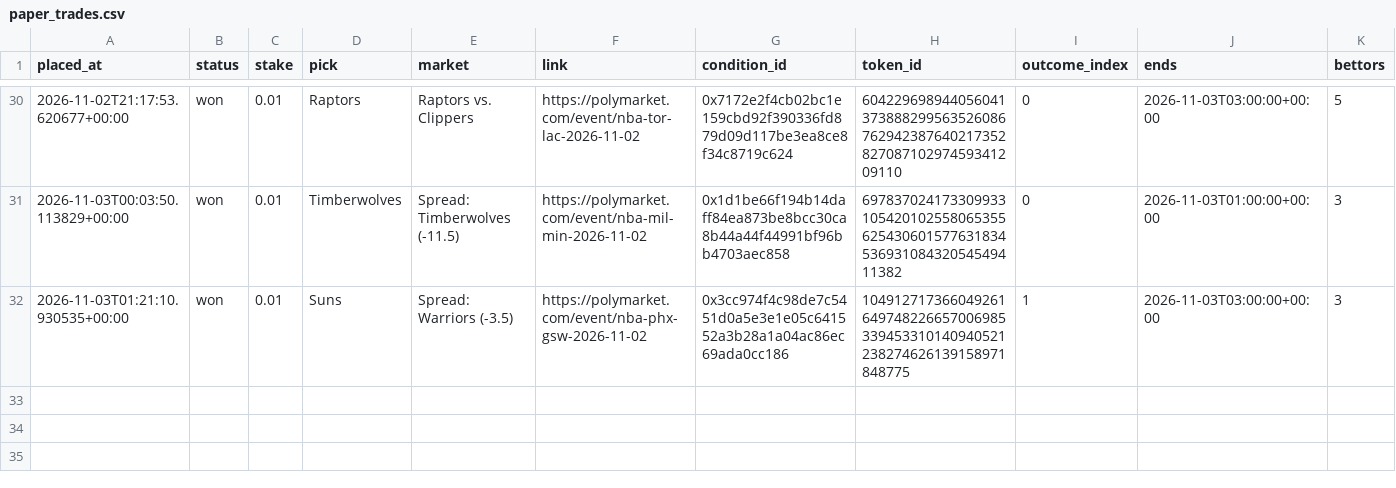
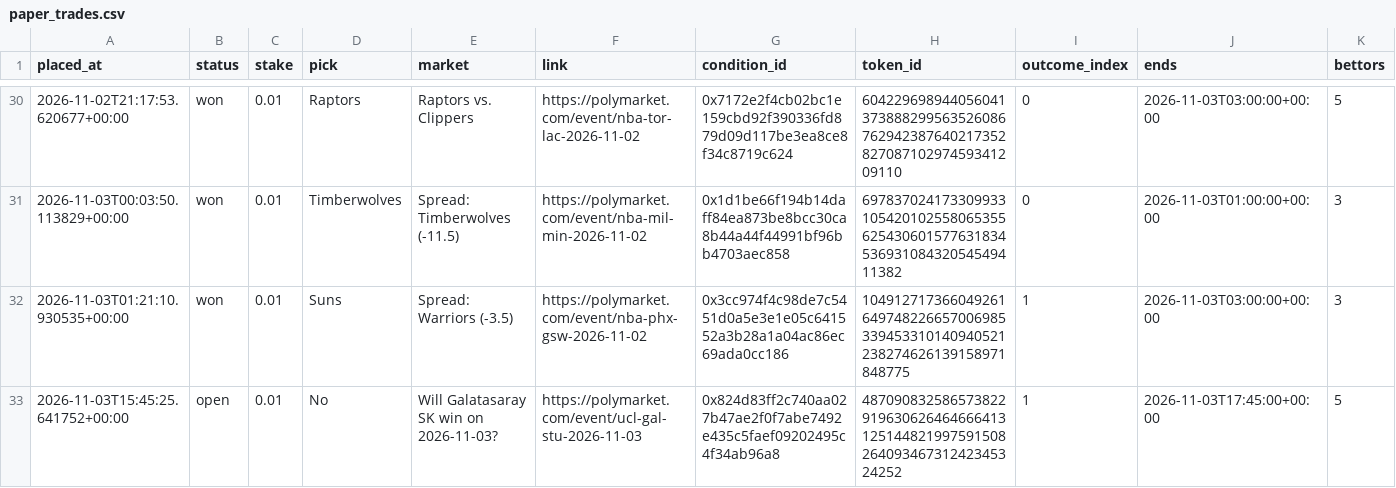
Before and after one commit to bhooder/Polymarket, a CSV file: paper_trades.csv, drawn as a sheet; only a part is shown, gaps mark what is left out; rows hold the shown columns only; the diff names each change by its address in the sheet, - before the commit and + after, or states it on an @@ line.

```diff
--- a/paper_trades.csv
+++ b/paper_trades.csv
+row 33: 2026-11-03T15:45:25.641752+00:00 | open | 0.01 | No | Will Galatasaray SK win on 2026-11-03? | https://polymarket.com/event/ucl-gal-stu-2026-11-03 | 0x824d83ff2c740aa027b47ae2f0f7abe7492e435c5faef09202495c4f34ab96a8 | 48709083258657382291963062646466641312514482199759150826409346731242345324252 | 1 | 2026-11-03T17:45:00+00:00 | 5
```
Also changed, not shown: paper_trades_b.csv, 4 other files.
